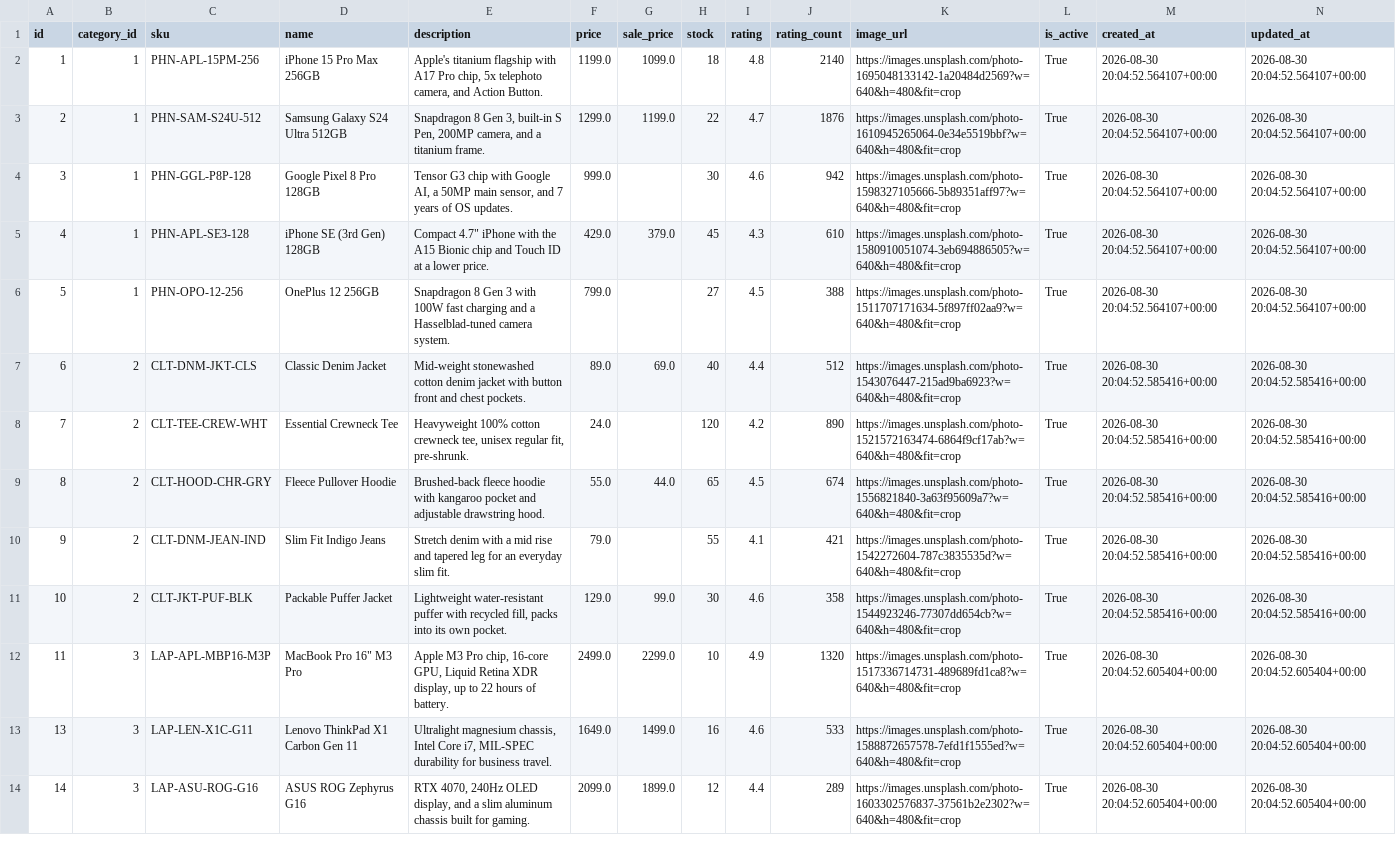
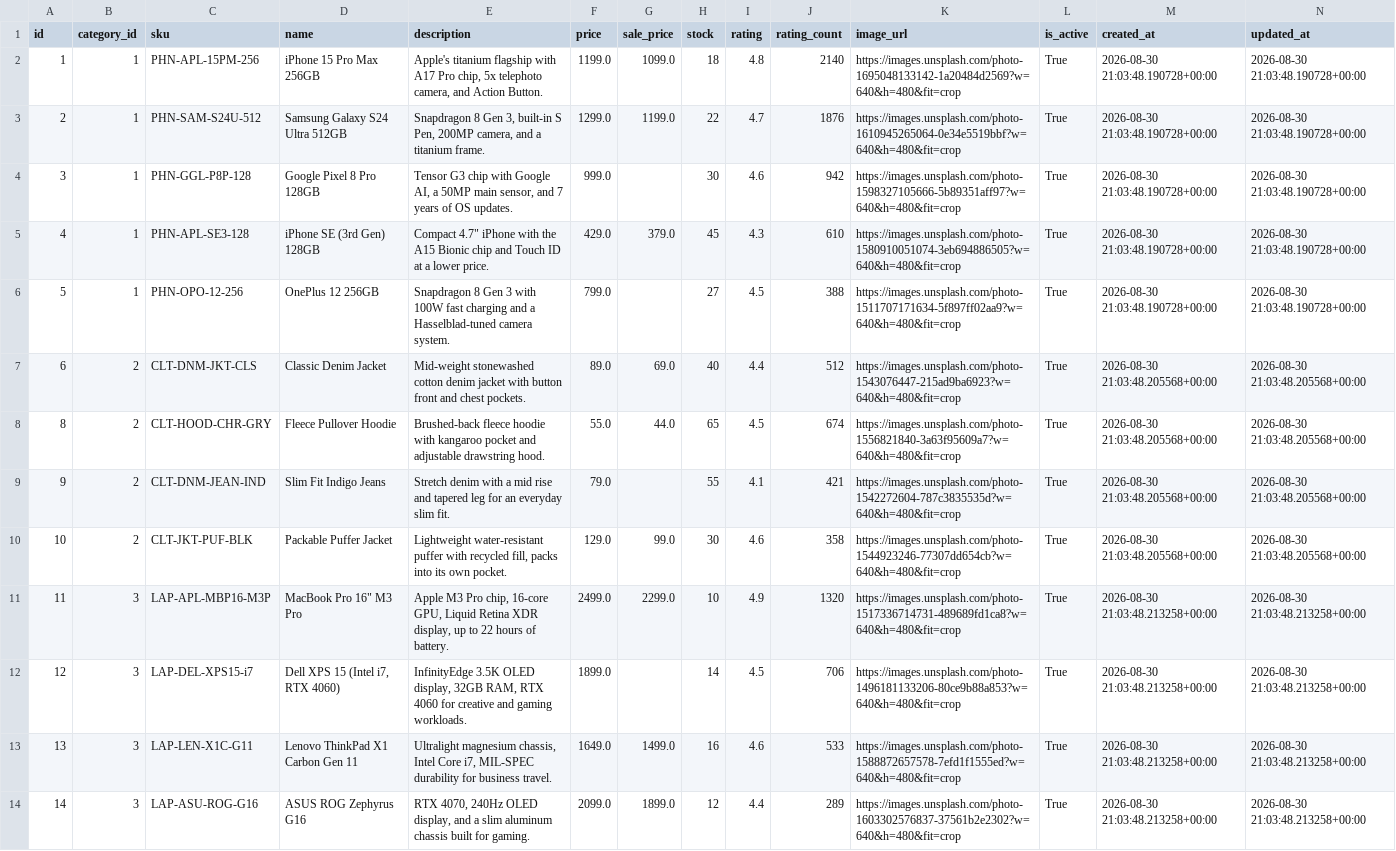
Before and after one commit to thiruveedhulaMANAS/testing_folder, a CSV file: database_export/products.csv, drawn as a sheet; only a part is shown; removed rows and columns are numbered as before the commit, all else as after; the diff covers the shown part only; the diff names each change by its address in the sheet, - before the commit and + after, or states it on an @@ line.

Commit message:
Update products.csv

```diff
--- a/database_export/products.csv
+++ b/database_export/products.csv
-M2:M6 (created_at): 2026-08-30 20:04:52.564107+00:00
+M2:M6 (created_at): 2026-08-30 21:03:48.190728+00:00
-N2:N6 (updated_at): 2026-08-30 20:04:52.564107+00:00
+N2:N6 (updated_at): 2026-08-30 21:03:48.190728+00:00
-M7 (created_at): 2026-08-30 20:04:52.585416+00:00
+M7 (created_at): 2026-08-30 21:03:48.205568+00:00
-N7 (updated_at): 2026-08-30 20:04:52.585416+00:00
+N7 (updated_at): 2026-08-30 21:03:48.205568+00:00
-row 8: 7 | 2 | CLT-TEE-CREW-WHT | Essential Crewneck Tee | Heavyweight 100% cotton crewneck tee, unisex regular fit, pre-shrunk. | 24.0 |  | 120 | 4.2 | 890 | https://images.unsplash.com/photo-1521572163474-6864f9cf17ab?w=640&h=480&fit=crop | True | 2026-08-30 20:04:52.585416+00:00 | 2026-08-30 20:04:52.585416+00:00
-M8:M10 (created_at): 2026-08-30 20:04:52.585416+00:00
+M8:M10 (created_at): 2026-08-30 21:03:48.205568+00:00
-N8:N10 (updated_at): 2026-08-30 20:04:52.585416+00:00
+N8:N10 (updated_at): 2026-08-30 21:03:48.205568+00:00
-M11 (created_at): 2026-08-30 20:04:52.605404+00:00
+M11 (created_at): 2026-08-30 21:03:48.213258+00:00
-N11 (updated_at): 2026-08-30 20:04:52.605404+00:00
+N11 (updated_at): 2026-08-30 21:03:48.213258+00:00
+row 12: 12 | 3 | LAP-DEL-XPS15-i7 | Dell XPS 15 (Intel i7, RTX 4060) | InfinityEdge 3.5K OLED display, 32GB RAM, RTX 4060 for creative and gaming workloads. | 1899.0 |  | 14 | 4.5 | 706 | https://images.unsplash.com/photo-1496181133206-80ce9b88a853?w=640&h=480&fit=crop | True | 2026-08-30 21:03:48.213258+00:00 | 2026-08-30 21:03:48.213258+00:00
-M13:M14 (created_at): 2026-08-30 20:04:52.605404+00:00
+M13:M14 (created_at): 2026-08-30 21:03:48.213258+00:00
-N13:N14 (updated_at): 2026-08-30 20:04:52.605404+00:00
+N13:N14 (updated_at): 2026-08-30 21:03:48.213258+00:00
```
Also changed, not shown: 1 added row, 1 removed row and 22 edited cells elsewhere in this file.
